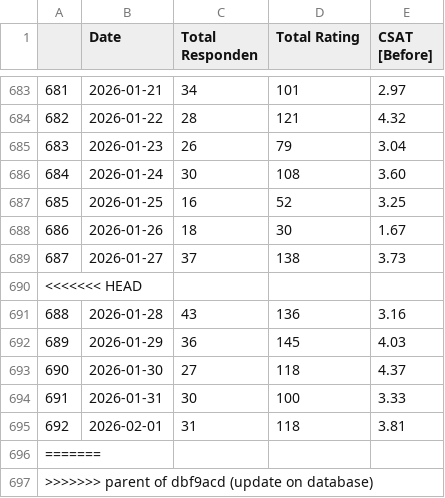
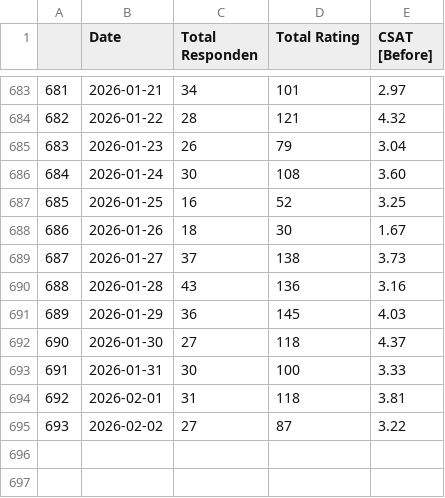
Before and after one commit to keisezrggx/ai_dashboard, a CSV file: dataset_kula/csat_before_takeout.csv, drawn as a sheet; only a part is shown, gaps mark what is left out; removed rows and columns are numbered as before the commit, all else as after; the diff names each change by its address in the sheet, - before the commit and + after, or states it on an @@ line.

```diff
--- a/dataset_kula/csat_before_takeout.csv
+++ b/dataset_kula/csat_before_takeout.csv
-row 690: <<<<<<< HEAD
@@ column A renumbered in row 695 @@
-B695 (Date): (empty)
+B695 (Date): 2026-02-02
-C695 (Total Responden): (empty)
+C695 (Total Responden): 27
-D695 (Total Rating): (empty)
+D695 (Total Rating): 87
-E695 (CSAT [Before]): (empty)
+E695 (CSAT [Before]): 3.22
-row 697: >>>>>>> parent of dbf9acd (update on database)
```
Also changed, not shown: dataset_kula/csat_after_takeout.csv, dataset_kula/csat_takeout.csv, 9 other files.
